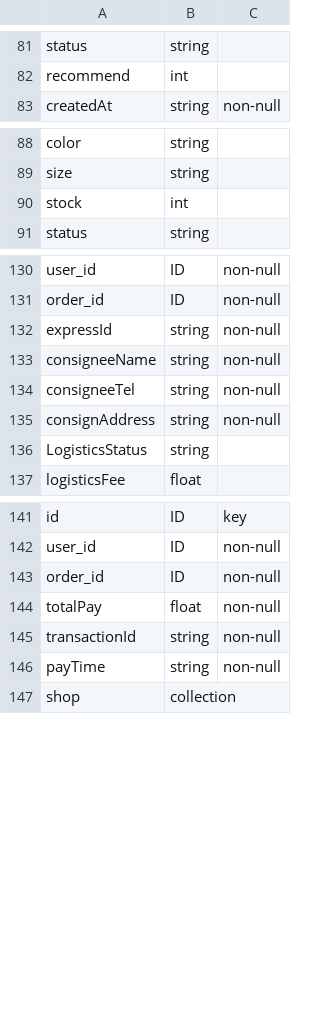
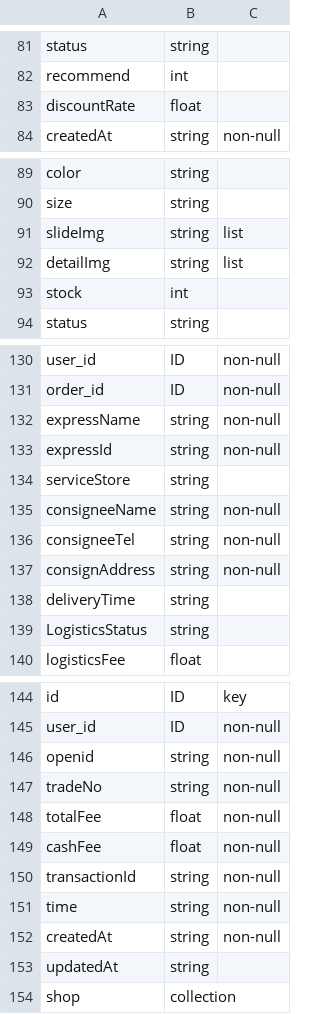
Before and after one commit to yangjiao2/e-commerce-web-portal, a CSV file: ecommerce.csv, drawn as a sheet; only a part is shown, gaps mark what is left out; the diff covers the shown part only.

Commit message:
update schema and add table structure

```diff
--- a/ecommerce.csv
+++ b/ecommerce.csv
@@ -82,2 +82,3 @@ status,string,
 recommend,int,
+discountRate,float,
 createdAt,string,non-null
@@ -89,2 +90,4 @@ color,string,
 size,string,
+slideImg,string,list
+detailImg,string,list
 stock,int,
@@ -131,3 +131,5 @@ user_id,ID,non-null
 order_id,ID,non-null
+expressName,string,non-null
 expressId,string,non-null
+serviceStore,string,
 consigneeName,string,non-null
@@ -135 +137,2 @@ consigneeTel,string,non-null
 consignAddress,string,non-null
+deliveryTime,string,
@@ -142,6 +145,10 @@ id,ID,key
 user_id,ID,non-null
-order_id,ID,non-null
-totalPay,float,non-null
+openid,string,non-null
+tradeNo,string,non-null
+totalFee,float,non-null
+cashFee,float,non-null
 transactionId,string,non-null
-payTime,string,non-null
+time,string,non-null
+createdAt,string,non-null
+updatedAt,string,
 shop,collection,
```
Also changed, not shown: 2 removed rows elsewhere in this file, 3 other files.
